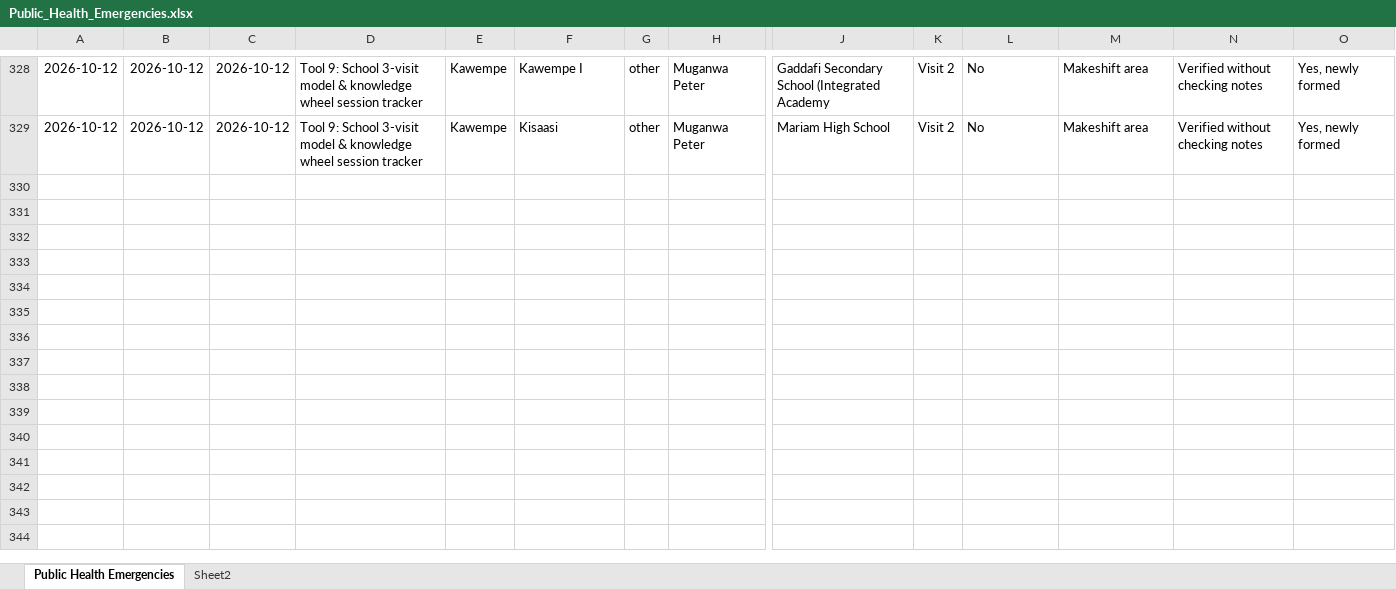
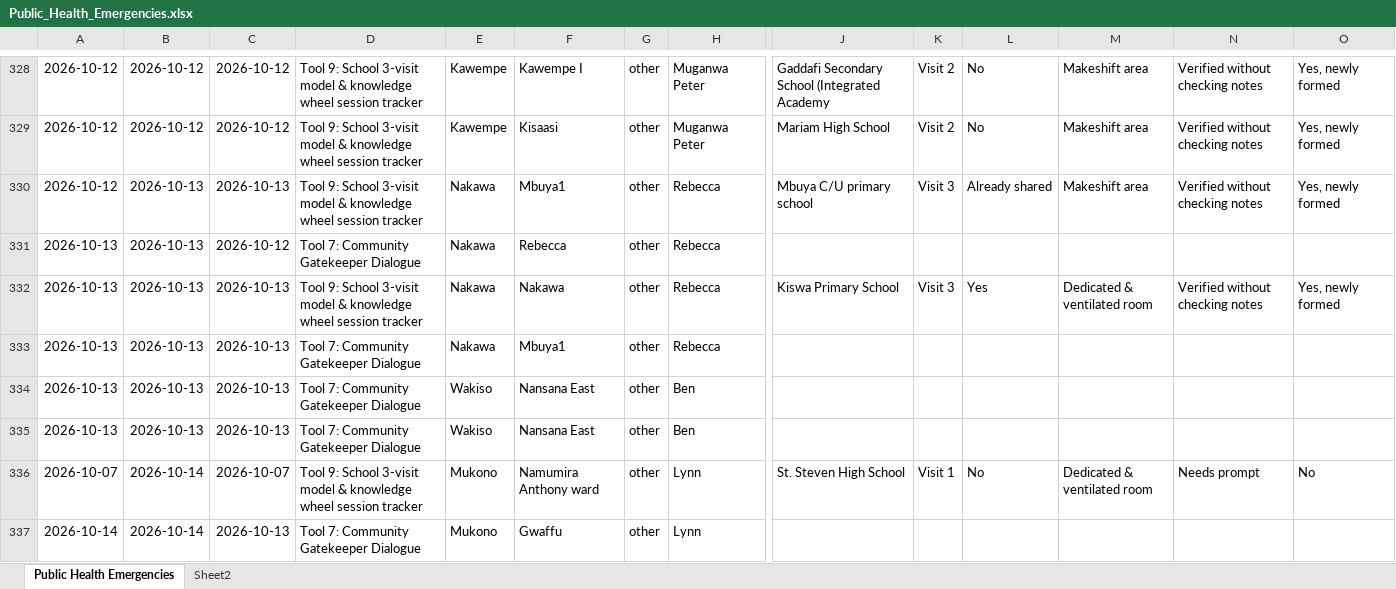
Before and after one commit to se-datalabs/PHE, an Excel workbook: Public_Health_Emergencies.xlsx, sheet Public Health Emergencies, drawn as a sheet; only a part is shown, gaps mark what is left out; values as stored, in another font and other column widths than the file's, no borders; table styles not drawn; rows hold the shown columns only; the diff covers the shown part only; the diff names each change by its address in the sheet, - before the commit and + after, or states it on an @@ line.

```diff
--- a/Public_Health_Emergencies.xlsx (sheet Public Health Emergencies)
+++ b/Public_Health_Emergencies.xlsx (sheet Public Health Emergencies)
+row 330: 2026-10-12 | 2026-10-13 | 2026-10-13 | Tool 9: School 3-visit model & knowledge wheel session tracker | Nakawa | Mbuya1 | other | Rebecca | Mbuya C/U primary school | Visit 3 | Already shared | Makeshift area | Verified without checking notes | Yes, newly formed
+row 331: 2026-10-13 | 2026-10-13 | 2026-10-12 | Tool 7: Community Gatekeeper Dialogue | Nakawa | Rebecca | other | Rebecca
+row 332: 2026-10-13 | 2026-10-13 | 2026-10-13 | Tool 9: School 3-visit model & knowledge wheel session tracker | Nakawa | Nakawa | other | Rebecca | Kiswa Primary School | Visit 3 | Yes | Dedicated & ventilated room | Verified without checking notes | Yes, newly formed
+row 333: 2026-10-13 | 2026-10-13 | 2026-10-13 | Tool 7: Community Gatekeeper Dialogue | Nakawa | Mbuya1 | other | Rebecca
+row 334: 2026-10-13 | 2026-10-13 | 2026-10-13 | Tool 7: Community Gatekeeper Dialogue | Wakiso | Nansana East | other | Ben
+row 335: 2026-10-13 | 2026-10-13 | 2026-10-13 | Tool 7: Community Gatekeeper Dialogue | Wakiso | Nansana East | other | Ben
+row 336: 2026-10-07 | 2026-10-14 | 2026-10-07 | Tool 9: School 3-visit model & knowledge wheel session tracker | Mukono | Namumira Anthony ward | other | Lynn | St. Steven High School | Visit 1 | No | Dedicated & ventilated room | Needs prompt | No
+row 337: 2026-10-14 | 2026-10-14 | 2026-10-13 | Tool 7: Community Gatekeeper Dialogue | Mukono | Gwaffu | other | Lynn
```
Also changed, not shown: 7 added rows elsewhere in this sheet, 2 other files.
